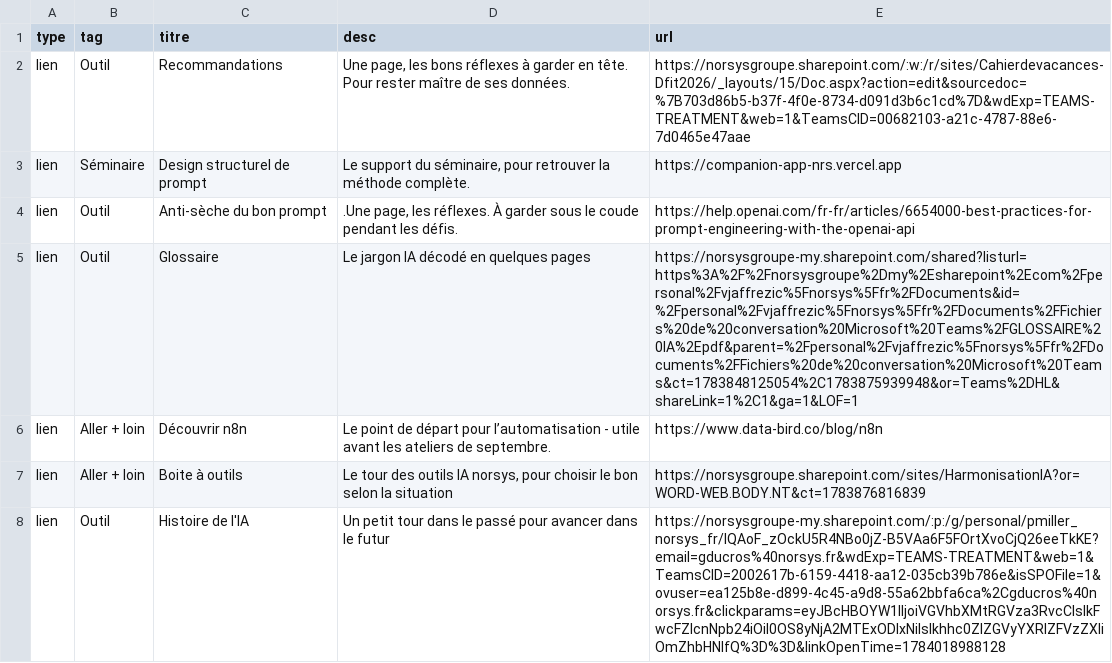
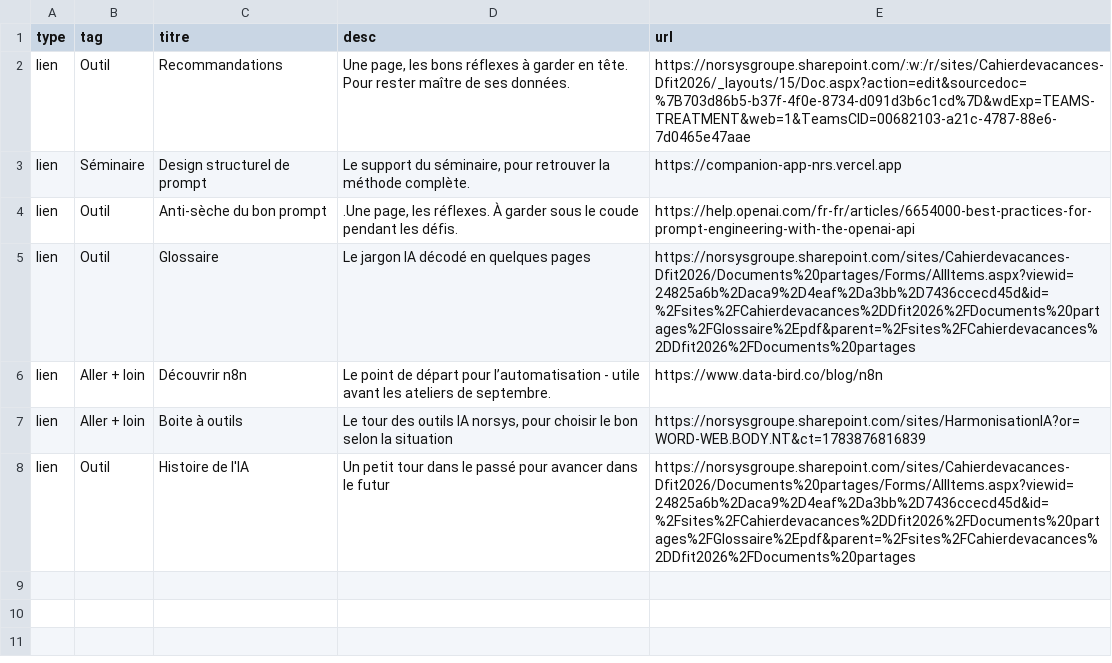
Before and after one commit to zn4qnkvdxr-web/Cahier_Nrs, a CSV file: content/ressources.csv, drawn as a sheet.

Commit message:
Ressources Update lien KO

```diff
--- a/content/ressources.csv
+++ b/content/ressources.csv
@@ -4,5 +4,5 @@ lien,Séminaire,Design structurel de prompt,"Le support du séminaire, pour retr
 lien,Outil,Anti-sèche du bon prompt,".Une page, les réflexes. À garder sous le coude pendant les défis.",https://help.openai.com/fr-fr/articles/6654000-best-practices-for-prompt-engineering-with-the-openai-api
-lien,Outil,Glossaire,Le jargon IA décodé en quelques pages,https://norsysgroupe-my.sharepoint.com/shared?listurl=https%3A%2F%2Fnorsysgroupe%2Dmy%2Esharepoint%2Ecom%2Fpersonal%2Fvjaffrezic%5Fnorsys%5Ffr%2FDocuments&id=%2Fpersonal%2Fvjaffrezic%5Fnorsys%5Ffr%2FDocuments%2FFichiers%20de%20conversation%20Microsoft%20Teams%2FGLOSSAIRE%20IA%2Epdf&parent=%2Fpersonal%2Fvjaffrezic%5Fnorsys%5Ffr%2FDocuments%2FFichiers%20de%20conversation%20Microsoft%20Teams&ct=1783848125054%2C1783875939948&or=Teams%2DHL&shareLink=1%2C1&ga=1&LOF=1
+lien,Outil,Glossaire,Le jargon IA décodé en quelques pages,https://norsysgroupe.sharepoint.com/sites/Cahierdevacances-Dfit2026/Documents%20partages/Forms/AllItems.aspx?viewid=24825a6b%2Daca9%2D4eaf%2Da3bb%2D7436ccecd45d&id=%2Fsites%2FCahierdevacances%2DDfit2026%2FDocuments%20partages%2FGlossaire%2Epdf&parent=%2Fsites%2FCahierdevacances%2DDfit2026%2FDocuments%20partages
 lien,Aller + loin,Découvrir n8n,Le point de départ pour l’automatisation - utile avant les ateliers de septembre.,https://www.data-bird.co/blog/n8n
 lien,Aller + loin,Boite à outils,"Le tour des outils IA norsys, pour choisir le bon selon la situation",https://norsysgroupe.sharepoint.com/sites/HarmonisationIA?or=WORD-WEB.BODY.NT&ct=1783876816839
-lien,Outil,Histoire de l'IA,Un petit tour dans le passé pour avancer dans le futur,https://norsysgroupe-my.sharepoint.com/:p:/g/personal/pmiller_norsys_fr/IQAoF_zOckU5R4NBo0jZ-B5VAa6F5FOrtXvoCjQ26eeTkKE?email=gducros%40norsys.fr&wdExp=TEAMS-TREATMENT&web=1&TeamsCID=2002617b-6159-4418-aa12-035cb39b786e&isSPOFile=1&ovuser=ea125b8e-d899-4c45-a9d8-55a62bbfa6ca%2Cgducros%40norsys.fr&clickparams=eyJBcHBOYW1lIjoiVGVhbXMtRGVza3RvcCIsIkFwcFZlcnNpb24iOiI0OS8yNjA2MTExODIxNiIsIkhhc0ZlZGVyYXRlZFVzZXIiOmZhbHNlfQ%3D%3D&linkOpenTime=1784018988128
+lien,Outil,Histoire de l'IA,Un petit tour dans le passé pour avancer dans le futur,https://norsysgroupe.sharepoint.com/sites/Cahierdevacances-Dfit2026/Documents%20partages/Forms/AllItems.aspx?viewid=24825a6b%2Daca9%2D4eaf%2Da3bb%2D7436ccecd45d&id=%2Fsites%2FCahierdevacances%2DDfit2026%2FDocuments%20partages%2FGlossaire%2Epdf&parent=%2Fsites%2FCahierdevacances%2DDfit2026%2FDocuments%20partages
```
